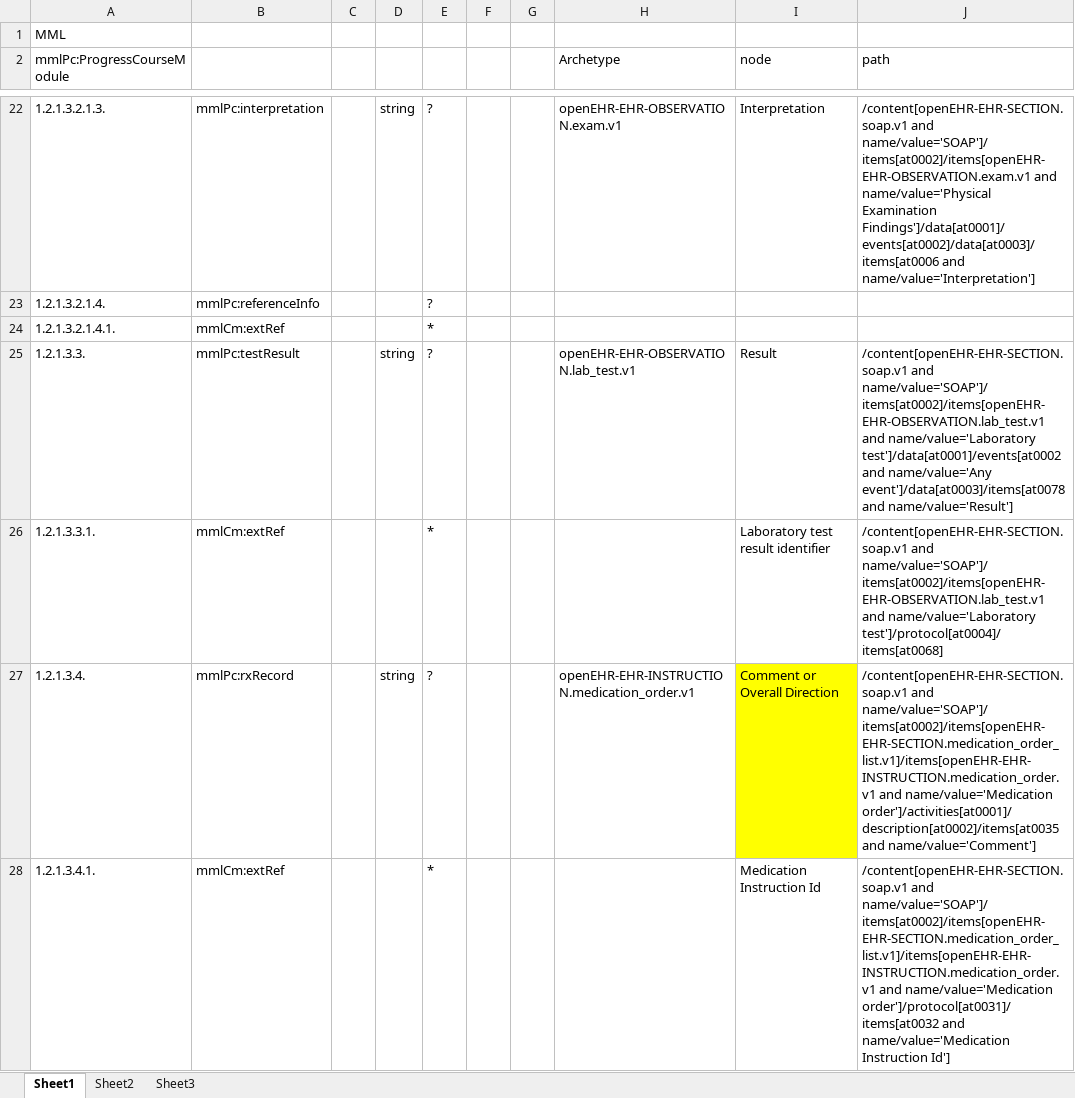
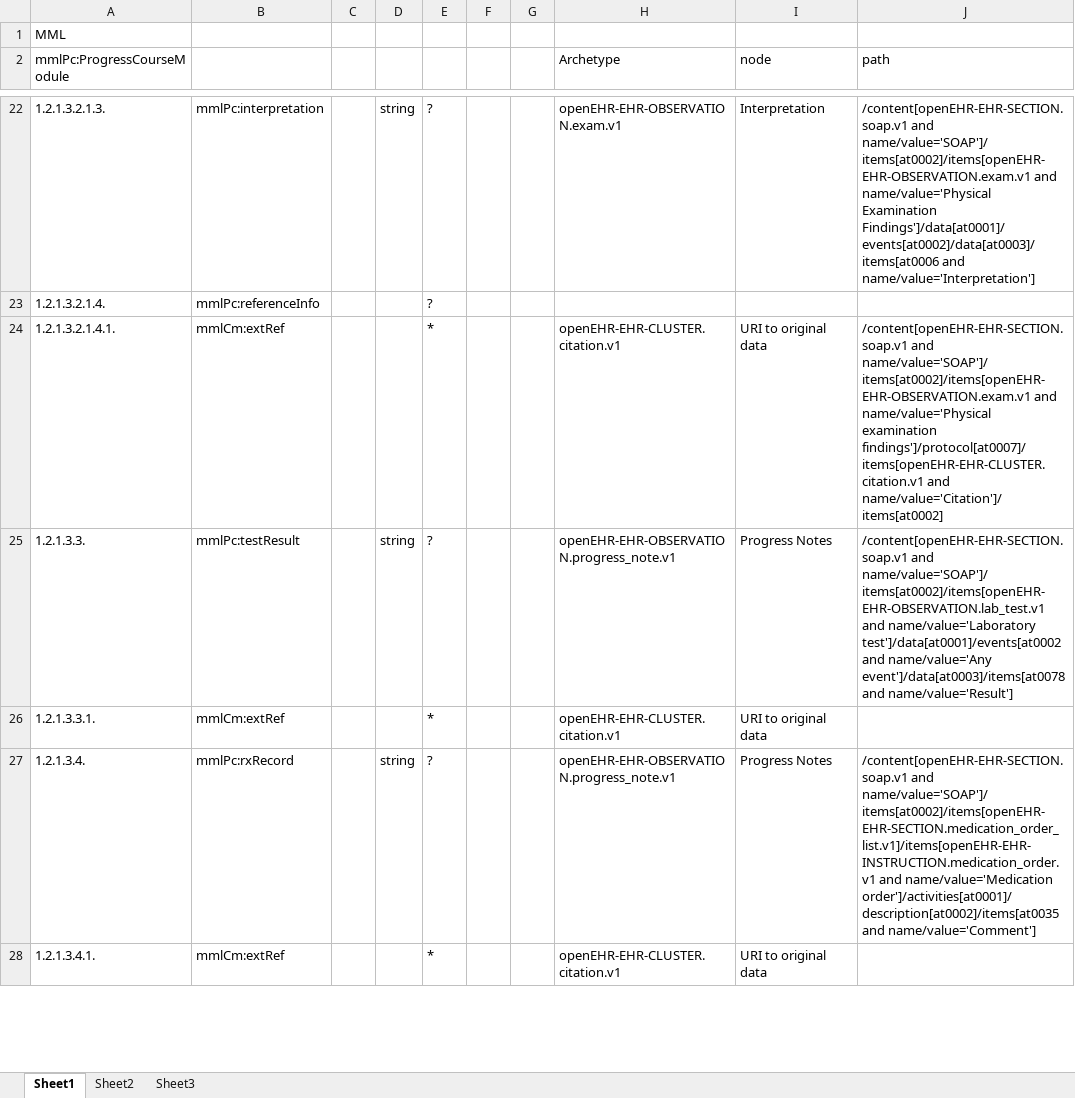
Before and after one commit to skoba/mml, an Excel workbook: mapping/mml_progress_course_mapping.xlsx, sheet Sheet1, drawn as a sheet; only a part is shown, gaps mark what is left out; values as stored, in another font and other column widths than the file's, no borders; the diff covers the shown part only; the diff names each change by its address in the sheet, - before the commit and + after, or states it on an @@ line.

```diff
--- a/mapping/mml_progress_course_mapping.xlsx (sheet Sheet1)
+++ b/mapping/mml_progress_course_mapping.xlsx (sheet Sheet1)
-H24 (Archetype): (empty)
+H24 (Archetype): openEHR-EHR-CLUSTER.citation.v1
-I24 (node): (empty)
+I24 (node): URI to original data
-J24 (path): (empty)
+J24 (path): /content[openEHR-EHR-SECTION.soap.v1 and name/value='SOAP']/items[at0002]/items[openEHR-EHR-OBSERVATION.exam.v1 and name/value='Physical examination findings']/protocol[at0007]/items[openEHR-EHR-CLUSTER.citation.v1 and name/value='Citation']/items[at0002]
-H25 (Archetype): openEHR-EHR-OBSERVATION.lab_test.v1
+H25 (Archetype): openEHR-EHR-OBSERVATION.progress_note.v1
-I25 (node): Result
+I25 (node): Progress Notes
-H26 (Archetype): (empty)
+H26 (Archetype): openEHR-EHR-CLUSTER.citation.v1
-I26 (node): Laboratory test result identifier
+I26 (node): URI to original data
-J26 (path): /content[openEHR-EHR-SECTION.soap.v1 and name/value='SOAP']/items[at0002]/items[openEHR-EHR-OBSERVATION.lab_test.v1 and name/value='Laboratory test']/protocol[at0004]/items[at0068]
+J26 (path): (empty)
-H27 (Archetype): openEHR-EHR-INSTRUCTION.medication_order.v1
+H27 (Archetype): openEHR-EHR-OBSERVATION.progress_note.v1
-I27 (node): Comment or Overall Direction
+I27 (node): Progress Notes
-I27 fill: #FFFF00
+I27 fill: none
-H28 (Archetype): (empty)
+H28 (Archetype): openEHR-EHR-CLUSTER.citation.v1
-I28 (node): Medication Instruction Id
+I28 (node): URI to original data
-J28 (path): /content[openEHR-EHR-SECTION.soap.v1 and name/value='SOAP']/items[at0002]/items[openEHR-EHR-SECTION.medication_order_list.v1]/items[openEHR-EHR-INSTRUCTION.medication_order.v1 and name/value='Medication order']/protocol[at0031]/items[at0032 and name/value='Medication Instruction Id']
+J28 (path): (empty)
```
Also changed, not shown: 6 added rows, 1 removed row, 17 edited cells and cell formats elsewhere in this sheet, mapping/CLAIM_archetype_mapping.xlsx, mapping/mml_first_clinic_mapping.xlsx, 11 other files.
